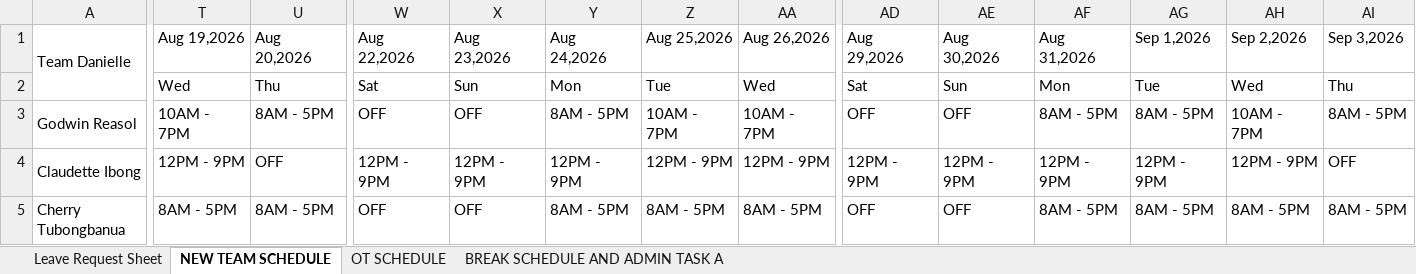
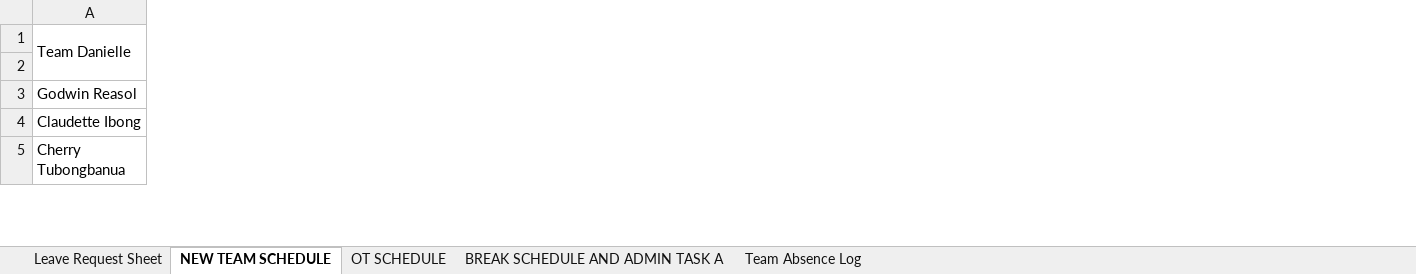
Before and after one commit to daniellecrizaldo781/Team-Dashboard, an Excel workbook: sched.xlsx, sheet NEW TEAM SCHEDULE, drawn as a sheet; only a part is shown, gaps mark what is left out; values as stored, in another font and other column widths than the file's, no cell formats; charts and pictures and conditional formats not drawn; the diff covers the shown part only; the diff names each change by its address in the sheet, - before the commit and + after, or states it on an @@ line.

Commit message:
fix: OT Hours Rendered now parses full block (14 weeks, Aug-Nov); refresh stale schedule grid used by CI bake

```diff
--- a/sched.xlsx (sheet NEW TEAM SCHEDULE)
+++ b/sched.xlsx (sheet NEW TEAM SCHEDULE)
+sheet tab: Team Absence Log
@@ column T (Aug 19,2026) hidden, rows 2-5: Wed | 10AM - 7PM | 12PM - 9PM | 8AM - 5PM @@
@@ column U (Aug 20,2026) hidden, rows 2-5: Thu | 8AM - 5PM | OFF | 8AM - 5PM @@
@@ column W (Aug 22,2026) hidden, rows 2-5: Sat | OFF | 12PM - 9PM | OFF @@
@@ column X (Aug 23,2026) hidden, rows 2-5: Sun | OFF | 12PM - 9PM | OFF @@
@@ column Y (Aug 24,2026) hidden, rows 2-5: Mon | 8AM - 5PM | 12PM - 9PM | 8AM - 5PM @@
@@ column Z (Aug 25,2026) hidden, rows 2-5: Tue | 10AM - 7PM | 12PM - 9PM | 8AM - 5PM @@
@@ column AA (Aug 26,2026) hidden, rows 2-5: Wed | 10AM - 7PM | 12PM - 9PM | 8AM - 5PM @@
@@ column AD (Aug 29,2026) hidden, rows 2-5: Sat | OFF | 12PM - 9PM | OFF @@
@@ column AE (Aug 30,2026) hidden, rows 2-5: Sun | OFF | 12PM - 9PM | OFF @@
@@ column AF (Aug 31,2026) hidden, rows 2-5: Mon | 8AM - 5PM | 12PM - 9PM | 8AM - 5PM @@
@@ column AG (Sep 1,2026) hidden, rows 2-5: Tue | 8AM - 5PM | 12PM - 9PM | 8AM - 5PM @@
@@ column AH (Sep 2,2026) hidden, rows 2-5: Wed | 10AM - 7PM | 12PM - 9PM | 8AM - 5PM @@
@@ column AI (Sep 3,2026) hidden, rows 2-5: Thu | 8AM - 5PM | OFF | 8AM - 5PM @@
```
Also changed, not shown: 15 removed columns and 83 edited cells elsewhere in this sheet, sheet Leave Request Sheet, sheet OT SCHEDULE, sheet BREAK SCHEDULE AND ADMIN TASK A, cell formats, formulas that keep their value, hidden cells, charts or pictures, 5 other files.
